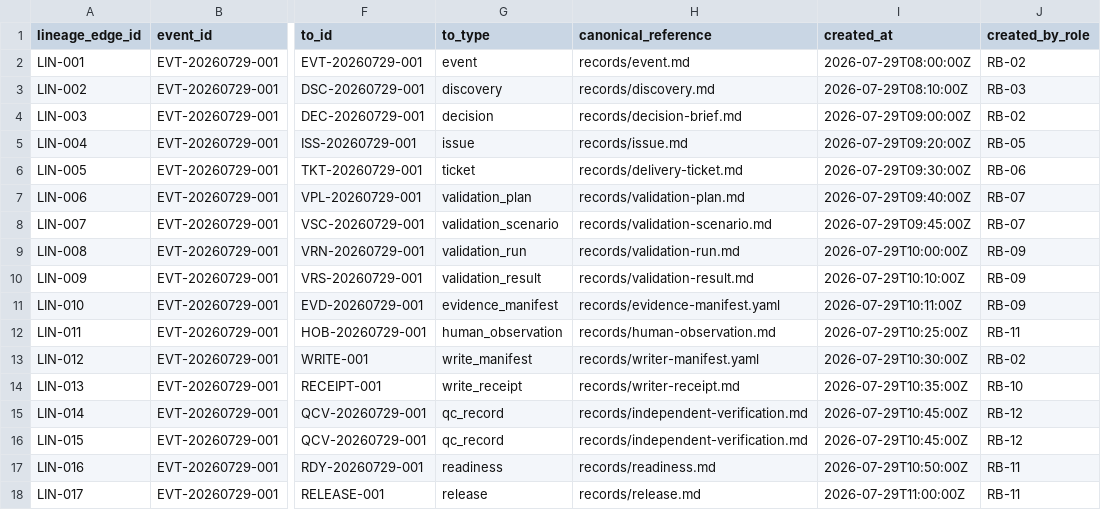
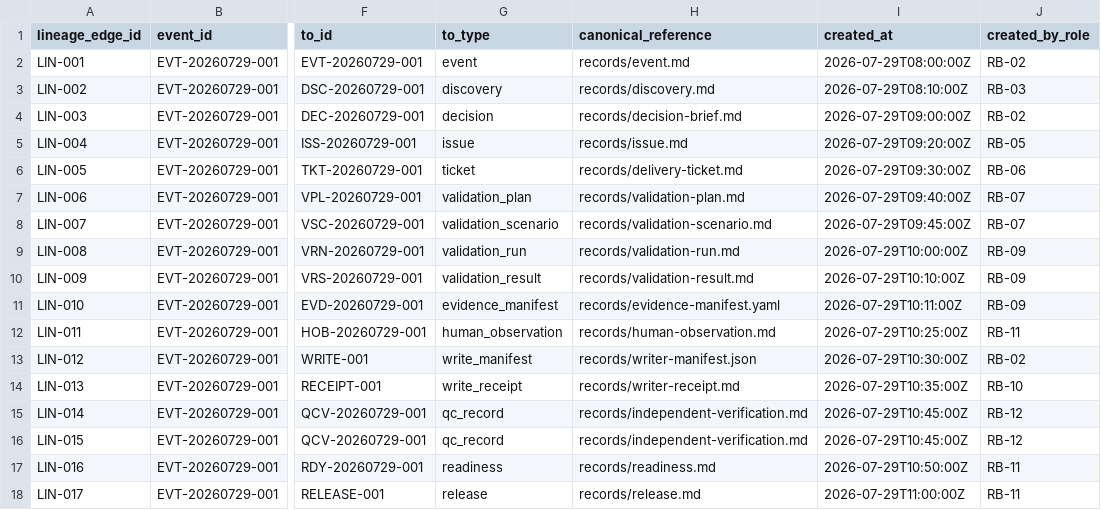
Before and after one commit to sedwna/open-product-operations-os, a CSV file: examples/fictional-saas/lineage.csv, drawn as a sheet; only a part is shown, gaps mark what is left out; the diff names each change by its address in the sheet, - before the commit and + after, or states it on an @@ line.

```diff
--- a/examples/fictional-saas/lineage.csv
+++ b/examples/fictional-saas/lineage.csv
-H13 (canonical_reference): records/writer-manifest.yaml
+H13 (canonical_reference): records/writer-manifest.json
```
Also changed, not shown: examples/fictional-saas/records/taskboard.csv, 45 other files.
